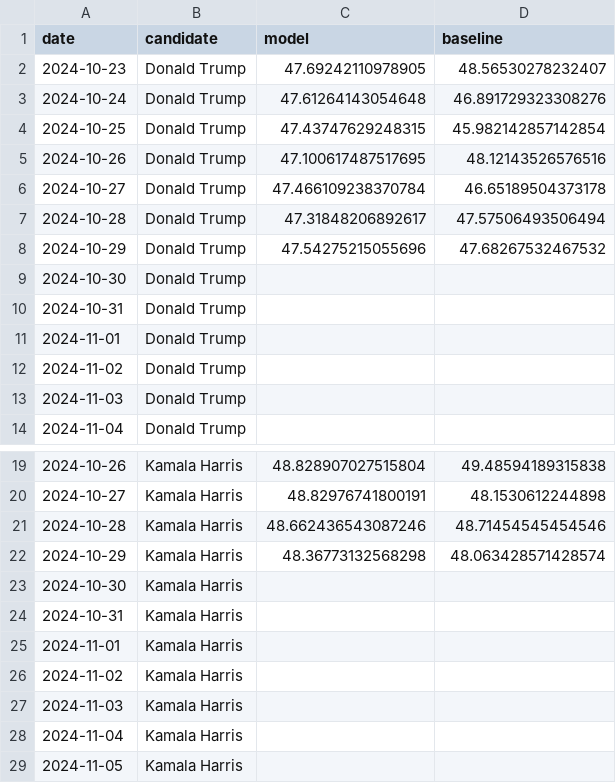
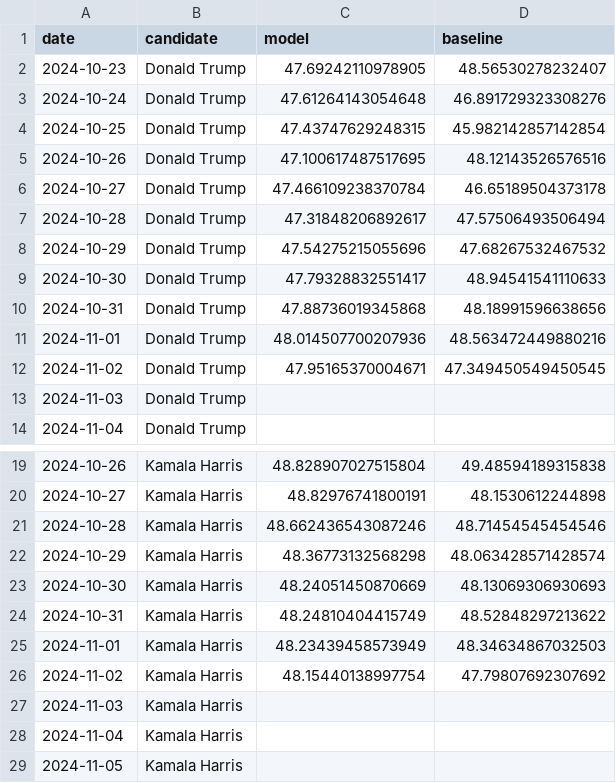
Before and after one commit to wh33les/us-election-forecast-2024, a CSV file: data/previous.csv, drawn as a sheet; only a part is shown, gaps mark what is left out.

```diff
--- a/data/previous.csv
+++ b/data/previous.csv
@@ -8,6 +8,6 @@ date,candidate,model,baseline
 2024-10-29,Donald Trump,47.54275215055696,47.68267532467532
-2024-10-30,Donald Trump,,
-2024-10-31,Donald Trump,,
-2024-11-01,Donald Trump,,
-2024-11-02,Donald Trump,,
+2024-10-30,Donald Trump,47.79328832551417,48.94541541110633
+2024-10-31,Donald Trump,47.88736019345868,48.18991596638656
+2024-11-01,Donald Trump,48.014507700207936,48.563472449880216
+2024-11-02,Donald Trump,47.95165370004671,47.349450549450545
 2024-11-03,Donald Trump,,
@@ -22,6 +22,6 @@ date,candidate,model,baseline
 2024-10-29,Kamala Harris,48.36773132568298,48.063428571428574
-2024-10-30,Kamala Harris,,
-2024-10-31,Kamala Harris,,
-2024-11-01,Kamala Harris,,
-2024-11-02,Kamala Harris,,
+2024-10-30,Kamala Harris,48.24051450870669,48.13069306930693
+2024-10-31,Kamala Harris,48.24810404415749,48.52848297213622
+2024-11-01,Kamala Harris,48.23439458573949,48.34634867032503
+2024-11-02,Kamala Harris,48.15440138997754,47.79807692307692
 2024-11-03,Kamala Harris,,
```
Also changed, not shown: data/df_cleaned.csv, 15 other files.
